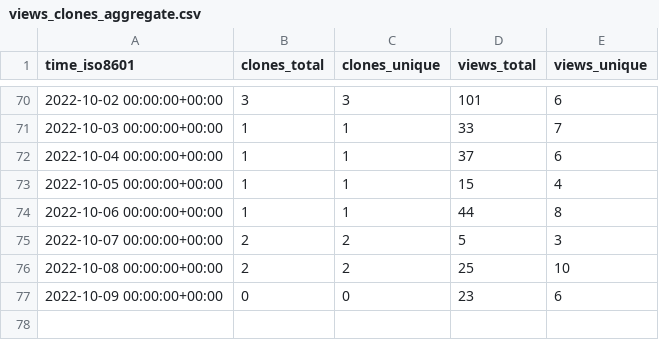
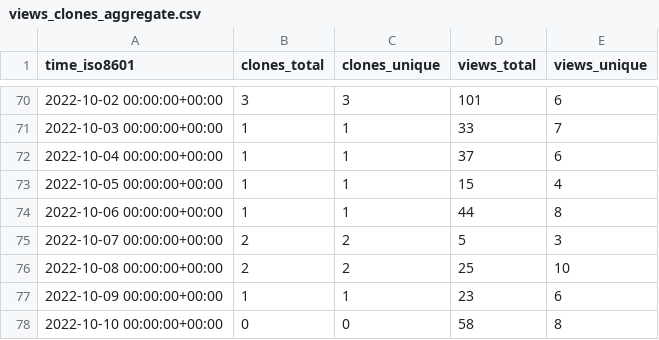
Before and after one commit to JARVIS843/Unity-Tutorial, a CSV file: JARVIS843/Unity-Tutorial/ghrs-data/views_clones_aggregate.csv, drawn as a sheet; only a part is shown, gaps mark what is left out.

```diff
--- a/JARVIS843/Unity-Tutorial/ghrs-data/views_clones_aggregate.csv
+++ b/JARVIS843/Unity-Tutorial/ghrs-data/views_clones_aggregate.csv
@@ -76,2 +76,3 @@ time_iso8601,clones_total,clones_unique,views_total,views_unique
 2022-10-08 00:00:00+00:00,2,2,25,10
-2022-10-09 00:00:00+00:00,0,0,23,6
+2022-10-09 00:00:00+00:00,1,1,23,6
+2022-10-10 00:00:00+00:00,0,0,58,8
```
Also changed, not shown: 1 other file.
